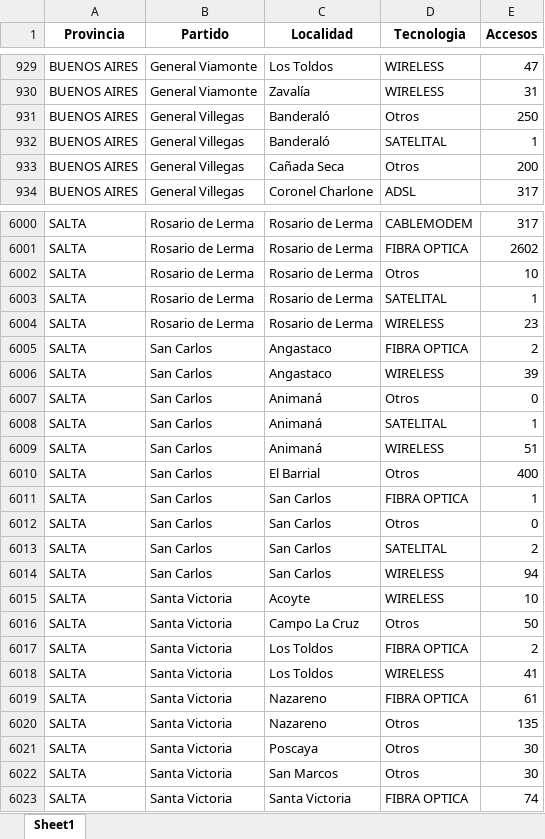
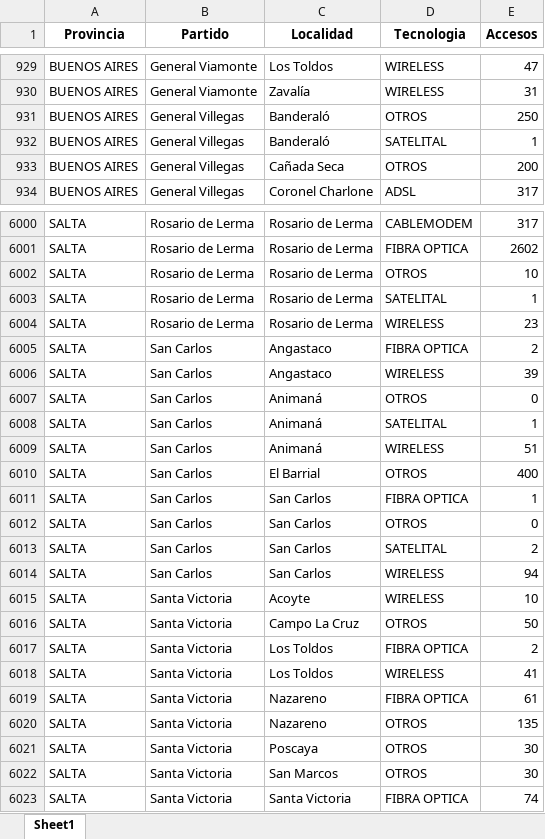
Before and after one commit to FrancoCavo/PI02, an Excel workbook: Procesed data/accesos-tecnologia-localidad.xlsx, sheet Sheet1, drawn as a sheet; only a part is shown, gaps mark what is left out; values as stored, in another font and other column widths than the file's, no borders; the diff covers the shown part only; the diff names each change by its address in the sheet, - before the commit and + after, or states it on an @@ line.

```diff
--- a/Procesed data/accesos-tecnologia-localidad.xlsx (sheet Sheet1)
+++ b/Procesed data/accesos-tecnologia-localidad.xlsx (sheet Sheet1)
-D931 (Tecnologia): Otros
+D931 (Tecnologia): OTROS
-D933 (Tecnologia): Otros
+D933 (Tecnologia): OTROS
-D6002 (Tecnologia): Otros
+D6002 (Tecnologia): OTROS
-D6007 (Tecnologia): Otros
+D6007 (Tecnologia): OTROS
-D6010 (Tecnologia): Otros
+D6010 (Tecnologia): OTROS
-D6012 (Tecnologia): Otros
+D6012 (Tecnologia): OTROS
-D6016 (Tecnologia): Otros
+D6016 (Tecnologia): OTROS
-D6020:D6022 (Tecnologia): Otros
+D6020:D6022 (Tecnologia): OTROS
```
Also changed, not shown: 593 edited cells elsewhere in this sheet, Procesed data/penetracion-hogares.xlsx, Procesed data/vel-por-prov.xlsx, 4 other files.
